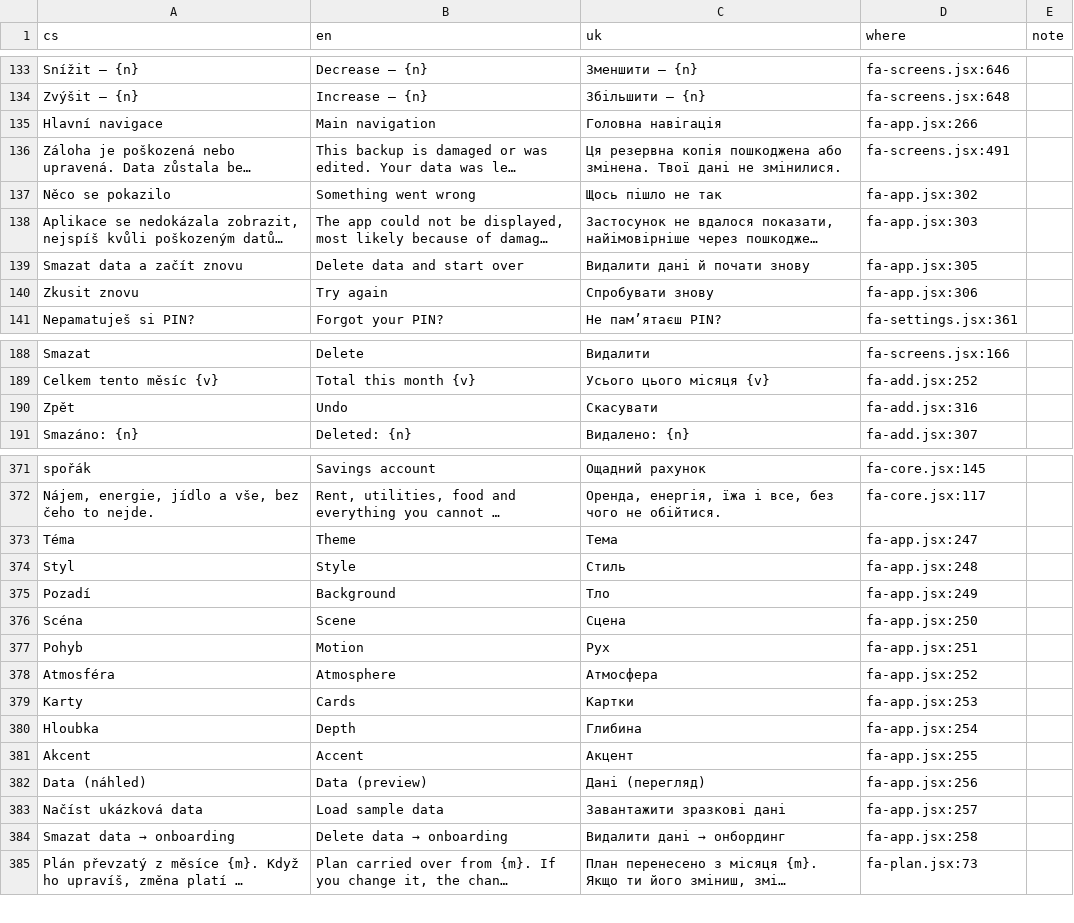
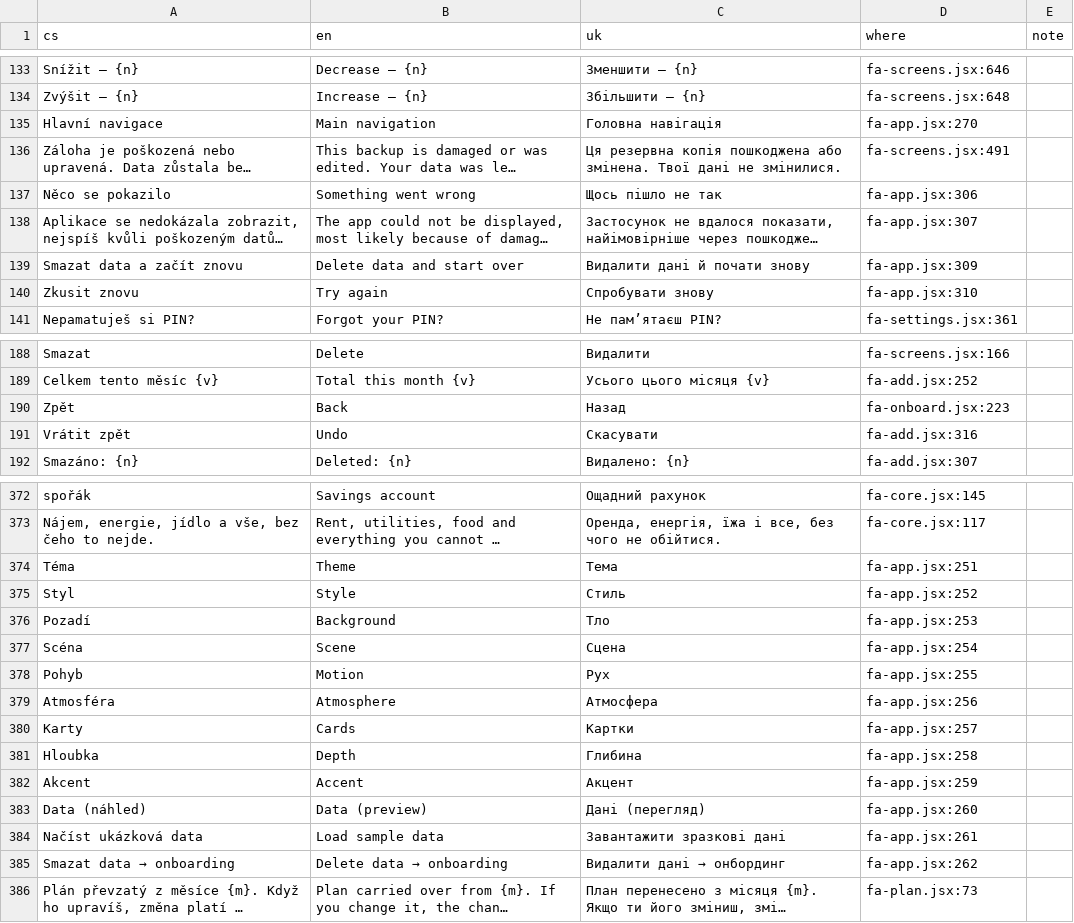
Before and after one commit to usnea-communitas/vedome-utraceni, a CSV file: docs/translations/uk.csv, drawn as a sheet; only a part is shown, gaps mark what is left out; long unchanged cells end in …; addresses are those after the commit; the diff covers the shown part only; the diff names each change by its address in the sheet, - before the commit and + after, or states it on an @@ line.

```diff
--- a/docs/translations/uk.csv
+++ b/docs/translations/uk.csv
-D135 (where): fa-app.jsx:266
+D135 (where): fa-app.jsx:270
-D137 (where): fa-app.jsx:302
+D137 (where): fa-app.jsx:306
-D138 (where): fa-app.jsx:303
+D138 (where): fa-app.jsx:307
-D139 (where): fa-app.jsx:305
+D139 (where): fa-app.jsx:309
-D140 (where): fa-app.jsx:306
+D140 (where): fa-app.jsx:310
-B190 (en): Undo
+B190 (en): Back
-C190 (uk): Скасувати
+C190 (uk): Назад
-D190 (where): fa-add.jsx:316
+D190 (where): fa-onboard.jsx:223
+row 191: Vrátit zpět | Undo | Скасувати | fa-add.jsx:316
-D374 (where): fa-app.jsx:247
+D374 (where): fa-app.jsx:251
-D375 (where): fa-app.jsx:248
+D375 (where): fa-app.jsx:252
-D376 (where): fa-app.jsx:249
+D376 (where): fa-app.jsx:253
-D377 (where): fa-app.jsx:250
+D377 (where): fa-app.jsx:254
-D378 (where): fa-app.jsx:251
+D378 (where): fa-app.jsx:255
-D379 (where): fa-app.jsx:252
+D379 (where): fa-app.jsx:256
-D380 (where): fa-app.jsx:253
+D380 (where): fa-app.jsx:257
-D381 (where): fa-app.jsx:254
+D381 (where): fa-app.jsx:258
-D382 (where): fa-app.jsx:255
+D382 (where): fa-app.jsx:259
-D383 (where): fa-app.jsx:256
+D383 (where): fa-app.jsx:260
-D384 (where): fa-app.jsx:257
+D384 (where): fa-app.jsx:261
-D385 (where): fa-app.jsx:258
+D385 (where): fa-app.jsx:262
```
Also changed, not shown: 4 edited cells elsewhere in this file, docs/translations/es.csv, docs/translations/pl.csv, 9 other files.
